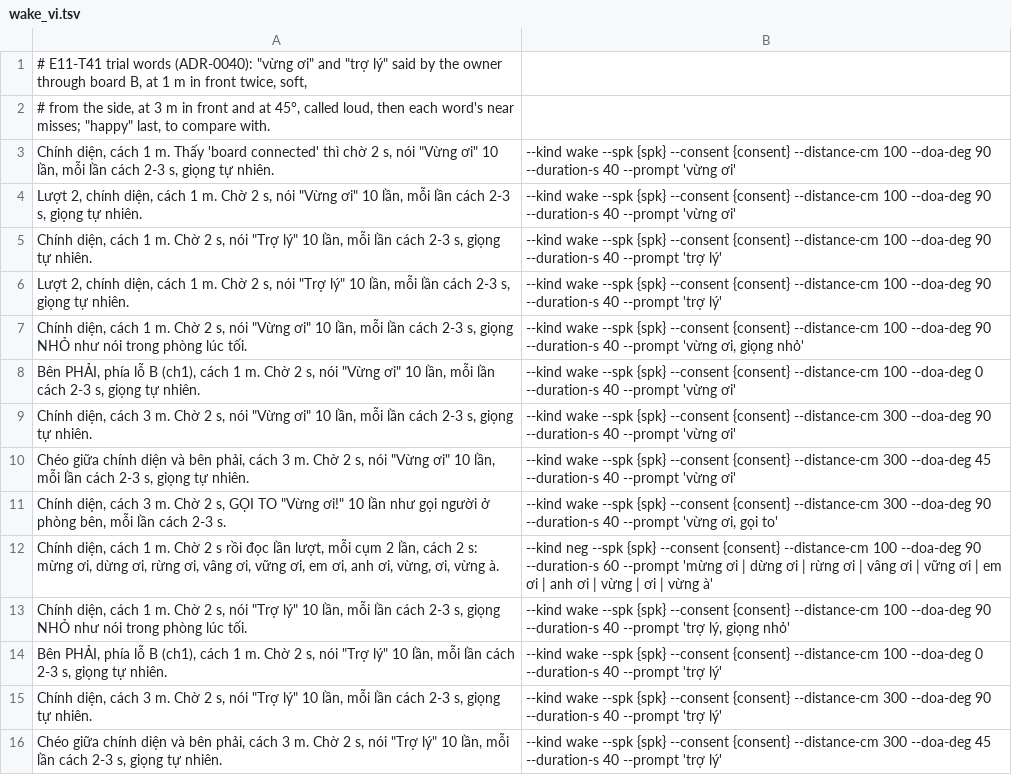
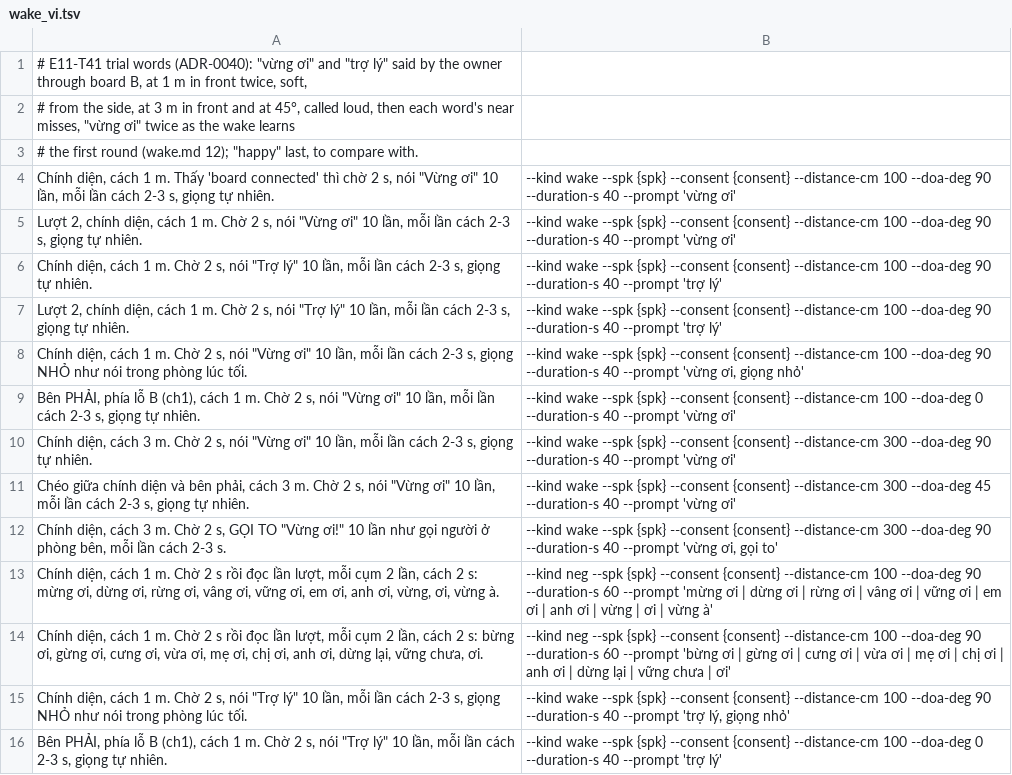
Before and after one commit to dovanviet04112004/esp-sr, a TSV file: host/plans/wake_vi.tsv, drawn as a sheet; only a part is shown; the shorter side is filled out with more unchanged rows.

Commit message:
chore(host): add a second round of vừng ơi near misses to the session plan
The wake now learns the owner's first near-miss session, so whether it
tells his "{x} ơi" from the word needs a round it never heard: other
onsets of "-ừng ơi", calls with "ơi", "dừng lại" and "vững chưa".

Task: E11-T41

```diff
--- a/host/plans/wake_vi.tsv
+++ b/host/plans/wake_vi.tsv
@@ -1,3 +1,4 @@
 # E11-T41 trial words (ADR-0040): "vừng ơi" and "trợ lý" said by the owner through board B, at 1 m in front twice, soft,
-# from the side, at 3 m in front and at 45°, called loud, then each word's near misses; "happy" last, to compare with.
+# from the side, at 3 m in front and at 45°, called loud, then each word's near misses, "vừng ơi" twice as the wake learns
+# the first round (wake.md 12); "happy" last, to compare with.
 Chính diện, cách 1 m. Thấy 'board connected' thì chờ 2 s, nói "Vừng ơi" 10 lần, mỗi lần cách 2-3 s, giọng tự nhiên.	--kind wake --spk {spk} --consent {consent} --distance-cm 100 --doa-deg 90 --duration-s 40 --prompt 'vừng ơi'
@@ -12,2 +13,3 @@ Chính diện, cách 3 m. Chờ 2 s, GỌI TO "Vừng ơi!" 10 lần như gọi
 Chính diện, cách 1 m. Chờ 2 s rồi đọc lần lượt, mỗi cụm 2 lần, cách 2 s: mừng ơi, dừng ơi, rừng ơi, vâng ơi, vững ơi, em ơi, anh ơi, vừng, ơi, vừng à.	--kind neg --spk {spk} --consent {consent} --distance-cm 100 --doa-deg 90 --duration-s 60 --prompt 'mừng ơi | dừng ơi | rừng ơi | vâng ơi | vững ơi | em ơi | anh ơi | vừng | ơi | vừng à'
+Chính diện, cách 1 m. Chờ 2 s rồi đọc lần lượt, mỗi cụm 2 lần, cách 2 s: bừng ơi, gừng ơi, cưng ơi, vừa ơi, mẹ ơi, chị ơi, anh ơi, dừng lại, vững chưa, ơi.	--kind neg --spk {spk} --consent {consent} --distance-cm 100 --doa-deg 90 --duration-s 60 --prompt 'bừng ơi | gừng ơi | cưng ơi | vừa ơi | mẹ ơi | chị ơi | anh ơi | dừng lại | vững chưa | ơi'
 Chính diện, cách 1 m. Chờ 2 s, nói "Trợ lý" 10 lần, mỗi lần cách 2-3 s, giọng NHỎ như nói trong phòng lúc tối.	--kind wake --spk {spk} --consent {consent} --distance-cm 100 --doa-deg 90 --duration-s 40 --prompt 'trợ lý, giọng nhỏ'
```
